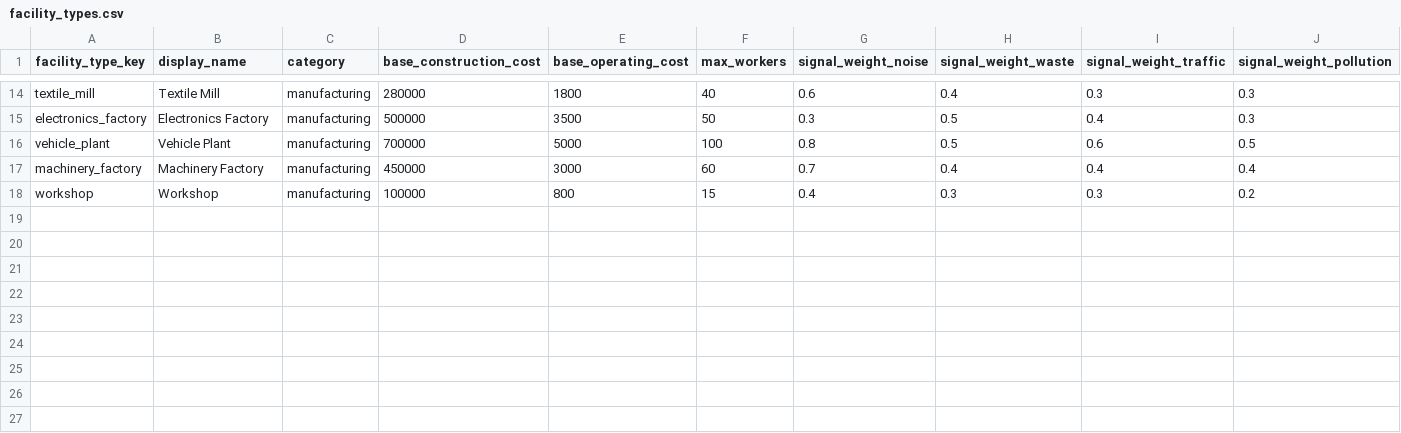
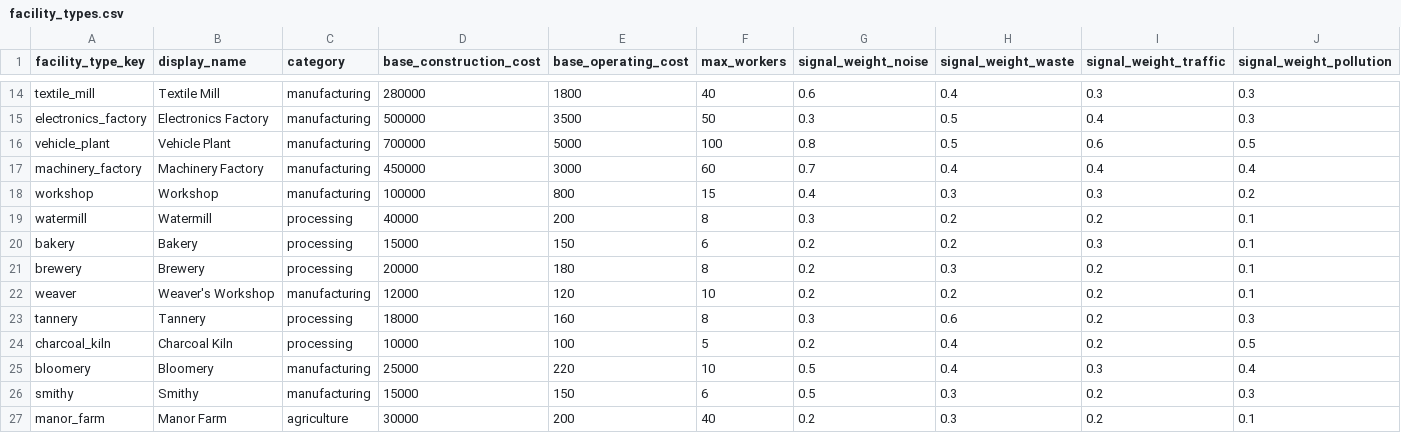
Before and after one commit to Scorpio291/EconLife-sim, a CSV file: packages/base_game/facility_types/facility_types.csv, drawn as a sheet; only a part is shown, gaps mark what is left out; rows hold the shown columns only; the diff names each change by its address in the sheet, - before the commit and + after, or states it on an @@ line.

```diff
--- a/packages/base_game/facility_types/facility_types.csv
+++ b/packages/base_game/facility_types/facility_types.csv
+row 19: watermill | Watermill | processing | 40000 | 200 | 8 | 0.3 | 0.2 | 0.2 | 0.1
+row 20: bakery | Bakery | processing | 15000 | 150 | 6 | 0.2 | 0.2 | 0.3 | 0.1
+row 21: brewery | Brewery | processing | 20000 | 180 | 8 | 0.2 | 0.3 | 0.2 | 0.1
+row 22: weaver | Weaver's Workshop | manufacturing | 12000 | 120 | 10 | 0.2 | 0.2 | 0.2 | 0.1
+row 23: tannery | Tannery | processing | 18000 | 160 | 8 | 0.3 | 0.6 | 0.2 | 0.3
+row 24: charcoal_kiln | Charcoal Kiln | processing | 10000 | 100 | 5 | 0.2 | 0.4 | 0.2 | 0.5
+row 25: bloomery | Bloomery | manufacturing | 25000 | 220 | 10 | 0.5 | 0.4 | 0.3 | 0.4
+row 26: smithy | Smithy | manufacturing | 15000 | 150 | 6 | 0.5 | 0.3 | 0.2 | 0.3
+row 27: manor_farm | Manor Farm | agriculture | 30000 | 200 | 40 | 0.2 | 0.3 | 0.2 | 0.1
```
Also changed, not shown: packages/base_game/goods/goods_tier0.csv, packages/base_game/goods/goods_tier1.csv, 7 other files.
